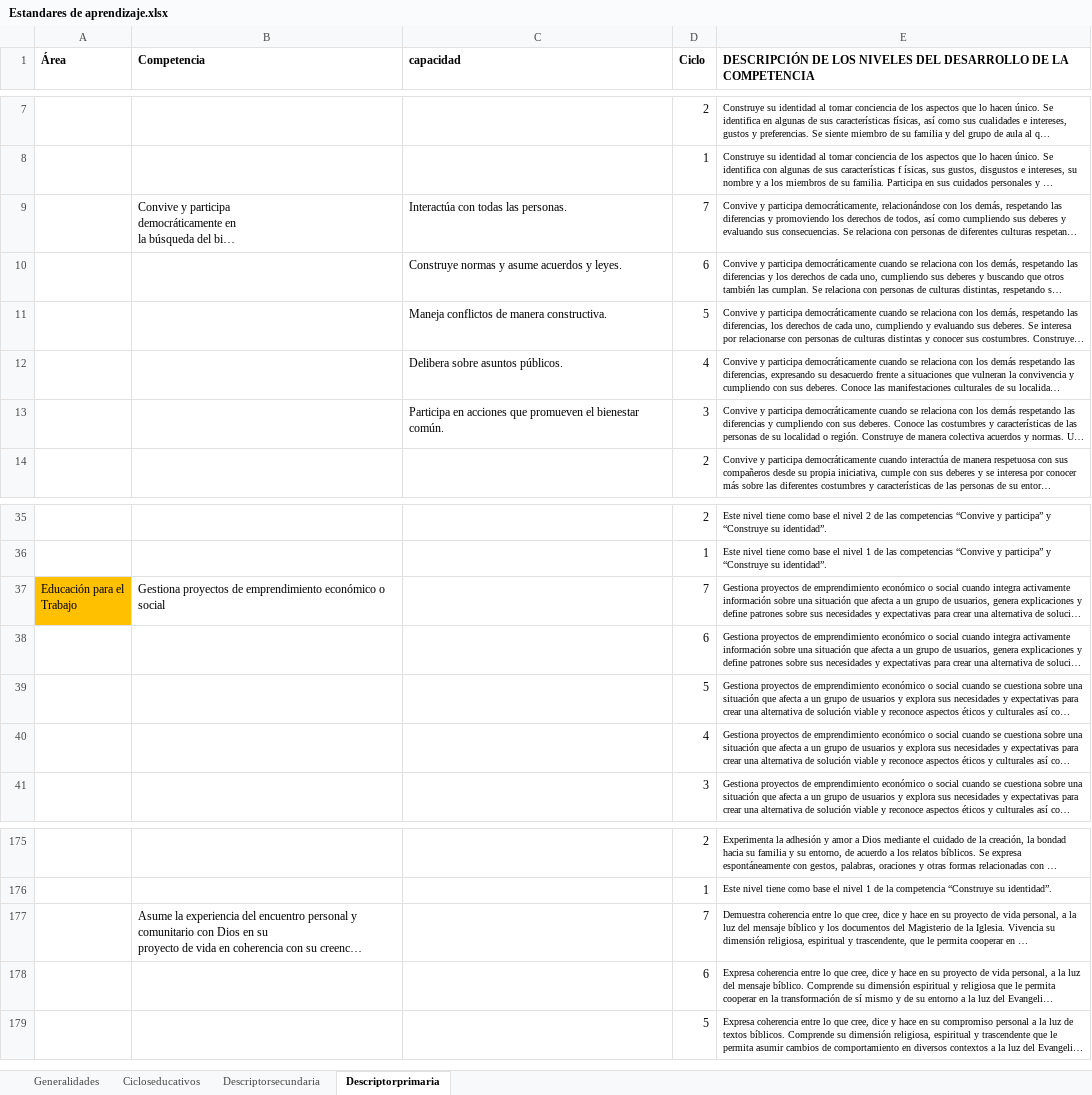
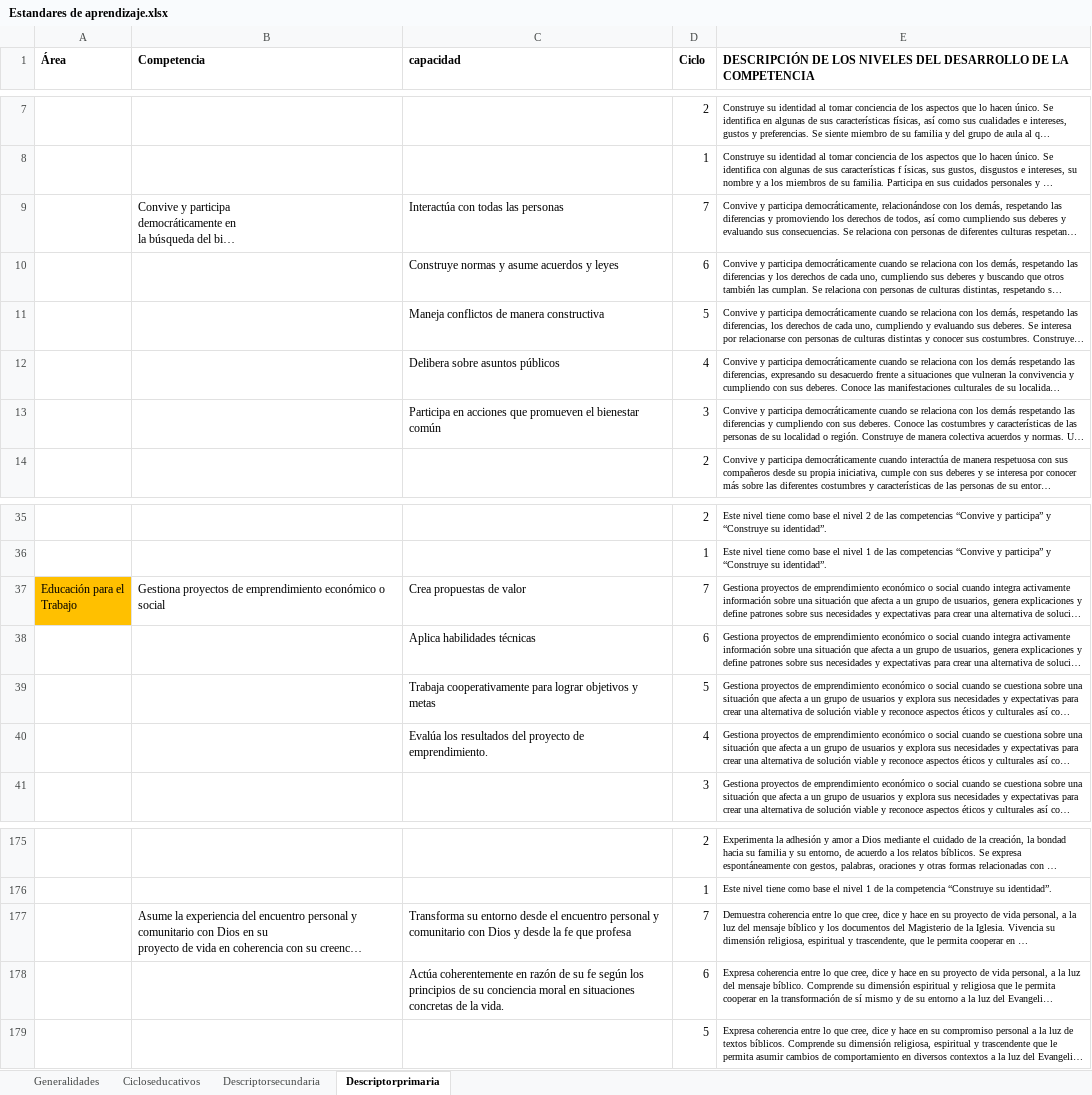
Before and after one commit to chrisgonzalesllu1920-collab/proyecto-aulametrics, an Excel workbook: assets/Estandares de aprendizaje.xlsx, sheet Descriptorprimaria, drawn as a sheet; only a part is shown, gaps mark what is left out; long unchanged cells end in …; values as stored, in another font and other column widths than the file's, no borders; the diff covers the shown part only; the diff names each change by its address in the sheet, - before the commit and + after, or states it on an @@ line.

```diff
--- a/assets/Estandares de aprendizaje.xlsx (sheet Descriptorprimaria)
+++ b/assets/Estandares de aprendizaje.xlsx (sheet Descriptorprimaria)
-C9 (capacidad): Interactúa con todas las personas.
+C9 (capacidad): Interactúa con todas las personas
-C10 (capacidad): Construye normas y asume acuerdos y leyes.
+C10 (capacidad): Construye normas y asume acuerdos y leyes
-C11 (capacidad): Maneja conflictos de manera constructiva.
+C11 (capacidad): Maneja conflictos de manera constructiva
-C12 (capacidad): Delibera sobre asuntos públicos.
+C12 (capacidad): Delibera sobre asuntos públicos
-C13 (capacidad): …el bienestar común.
+C13 (capacidad): …el bienestar común
-C37 (capacidad): (empty)
+C37 (capacidad): Crea propuestas de valor
-C38 (capacidad): (empty)
+C38 (capacidad): Aplica habilidades técnicas
-C39 (capacidad): (empty)
+C39 (capacidad): Trabaja cooperativamente para lograr objetivos y metas
-C40 (capacidad): (empty)
+C40 (capacidad): Evalúa los resultados del proyecto de emprendimiento.
-C177 (capacidad): (empty)
+C177 (capacidad): Transforma su entorno desde el encuentro personal y comunitario con Dios y desde la fe que profesa
-C178 (capacidad): (empty)
+C178 (capacidad): Actúa coherentemente en razón de su fe según los principios de su conciencia moral en situaciones concretas de la vida.
```
Also changed, not shown: 46 edited cells elsewhere in this sheet, sheet Descriptorsecundaria.
